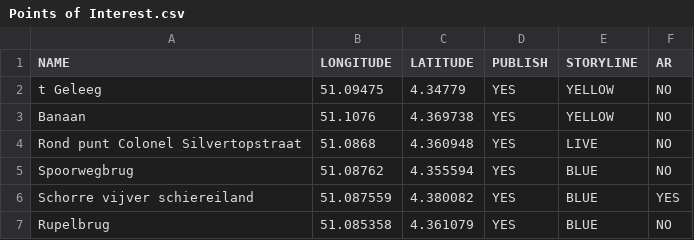
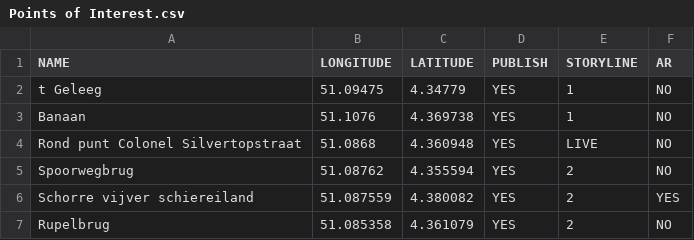
Before and after one commit to Boomstam/Dwaallicht, a CSV file: Assets/StreamingAssets/DriveSync/Points of Interest.csv, drawn as a sheet.

```diff
--- a/Assets/StreamingAssets/DriveSync/Points of Interest.csv
+++ b/Assets/StreamingAssets/DriveSync/Points of Interest.csv
@@ -1,7 +1,7 @@
 NAME,LONGITUDE,LATITUDE,PUBLISH,STORYLINE,AR
-t Geleeg,51.09475,4.34779,YES,YELLOW,NO
-Banaan,51.1076,4.369738,YES,YELLOW,NO
+t Geleeg,51.09475,4.34779,YES,1,NO
+Banaan,51.1076,4.369738,YES,1,NO
 Rond punt Colonel Silvertopstraat,51.0868,4.360948,YES,LIVE,NO
-Spoorwegbrug,51.08762,4.355594,YES,BLUE,NO
-Schorre vijver schiereiland,51.087559,4.380082,YES,BLUE,YES
-Rupelbrug,51.085358,4.361079,YES,BLUE,NO
+Spoorwegbrug,51.08762,4.355594,YES,2,NO
+Schorre vijver schiereiland,51.087559,4.380082,YES,2,YES
+Rupelbrug,51.085358,4.361079,YES,2,NO
```
Also changed, not shown: 26 other files.
